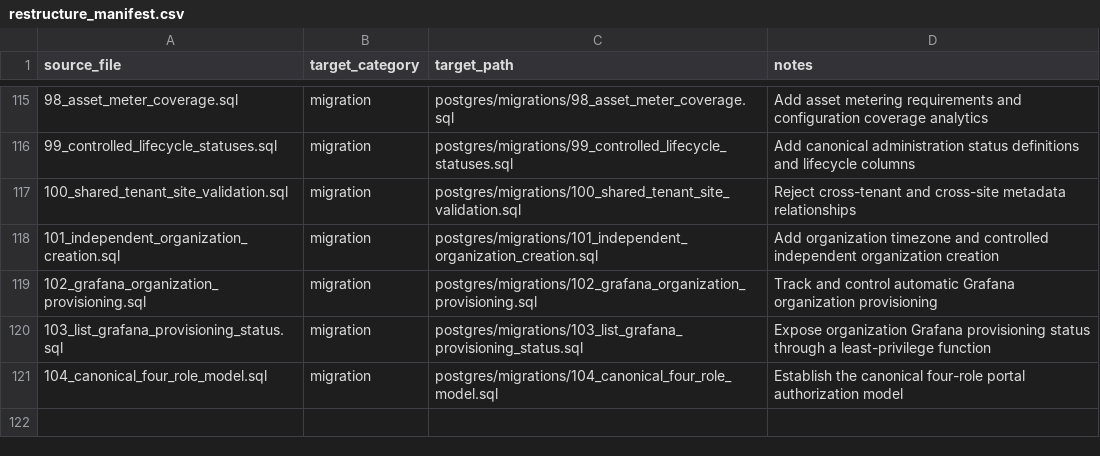
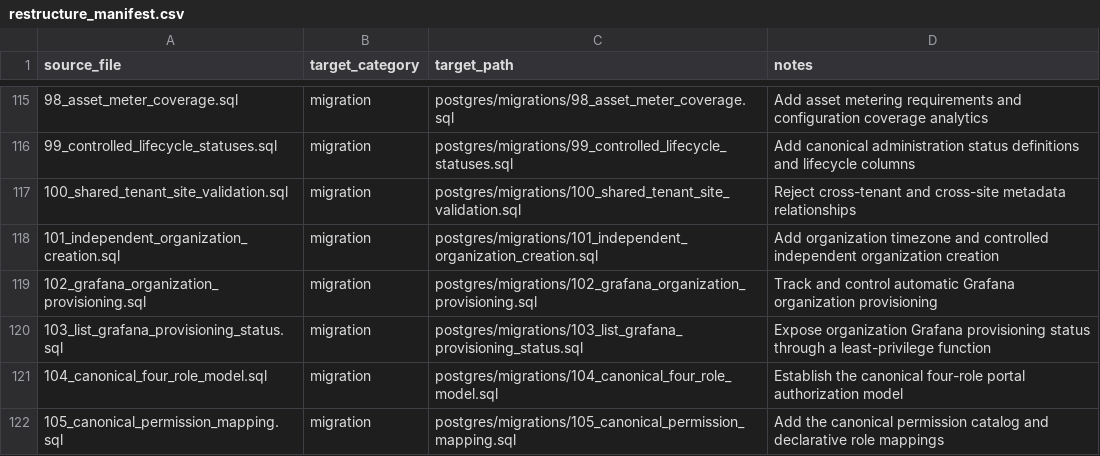
Before and after one commit to avinash-wisewatts/ems-platform, a CSV file: postgres/restructure_manifest.csv, drawn as a sheet; only a part is shown, gaps mark what is left out.

Commit message:
Add canonical permission mapping

```diff
--- a/postgres/restructure_manifest.csv
+++ b/postgres/restructure_manifest.csv
@@ -121 +121,2 @@ source_file,target_category,target_path,notes
 104_canonical_four_role_model.sql,migration,postgres/migrations/104_canonical_four_role_model.sql,Establish the canonical four-role portal authorization model
+105_canonical_permission_mapping.sql,migration,postgres/migrations/105_canonical_permission_mapping.sql,Add the canonical permission catalog and declarative role mappings
```
Also changed, not shown: 6 other files.
